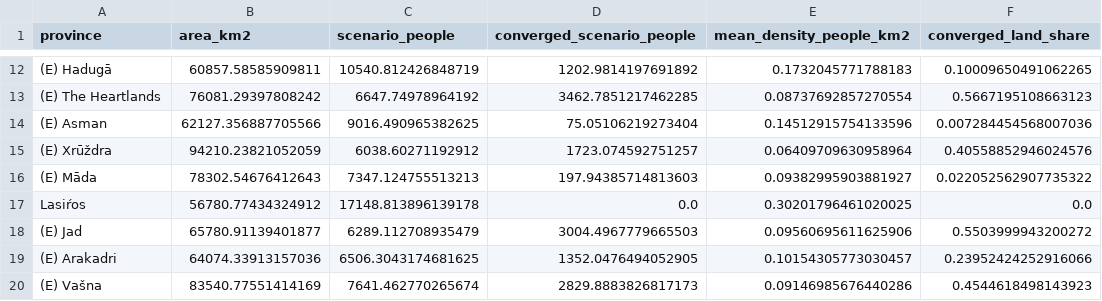
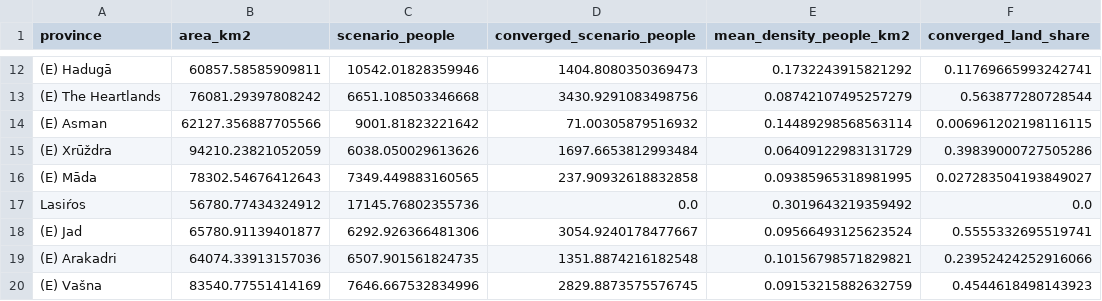
Before and after one commit to Anton2181/rotclimate, a CSV file: atlases/whittaker_fit/data/foraging_provinces.csv, drawn as a sheet; only a part is shown, gaps mark what is left out; the diff covers the shown part only; the diff names each change by its address in the sheet, - before the commit and + after, or states it on an @@ line.

```diff
--- a/atlases/whittaker_fit/data/foraging_provinces.csv
+++ b/atlases/whittaker_fit/data/foraging_provinces.csv
-C12 (scenario_people): 10540.812426848719
+C12 (scenario_people): 10542.01828359946
-D12 (converged_scenario_people): 1202.9814197691892
+D12 (converged_scenario_people): 1404.8080350369473
-E12 (mean_density_people_km2): 0.1732045771788183
+E12 (mean_density_people_km2): 0.1732243915821292
-F12 (converged_land_share): 0.10009650491062265
+F12 (converged_land_share): 0.11769665993242741
-C13 (scenario_people): 6647.74978964192
+C13 (scenario_people): 6651.108503346668
-D13 (converged_scenario_people): 3462.7851217462285
+D13 (converged_scenario_people): 3430.9291083498756
-E13 (mean_density_people_km2): 0.08737692857270554
+E13 (mean_density_people_km2): 0.08742107495257279
-F13 (converged_land_share): 0.5667195108663123
+F13 (converged_land_share): 0.563877280728544
-C14 (scenario_people): 9016.490965382625
+C14 (scenario_people): 9001.81823221642
-D14 (converged_scenario_people): 75.05106219273404
+D14 (converged_scenario_people): 71.00305879516932
-E14 (mean_density_people_km2): 0.14512915754133596
+E14 (mean_density_people_km2): 0.14489298568563114
-F14 (converged_land_share): 0.007284454568007036
+F14 (converged_land_share): 0.006961202198116115
-C15 (scenario_people): 6038.60271192912
+C15 (scenario_people): 6038.050029613626
-D15 (converged_scenario_people): 1723.074592751257
+D15 (converged_scenario_people): 1697.6653812993484
-E15 (mean_density_people_km2): 0.06409709630958964
+E15 (mean_density_people_km2): 0.06409122983131729
-F15 (converged_land_share): 0.40558852946024576
+F15 (converged_land_share): 0.39839000727505286
-C16 (scenario_people): 7347.124755513213
+C16 (scenario_people): 7349.449883160565
-D16 (converged_scenario_people): 197.94385714813603
+D16 (converged_scenario_people): 237.90932618832858
-E16 (mean_density_people_km2): 0.09382995903881927
+E16 (mean_density_people_km2): 0.09385965318981995
-F16 (converged_land_share): 0.022052562907735322
+F16 (converged_land_share): 0.027283504193849027
-C17 (scenario_people): 17148.813896139178
+C17 (scenario_people): 17145.76802355736
-E17 (mean_density_people_km2): 0.30201796461020025
+E17 (mean_density_people_km2): 0.3019643219359492
-C18 (scenario_people): 6289.112708935479
+C18 (scenario_people): 6292.926366481306
-D18 (converged_scenario_people): 3004.4967779665503
+D18 (converged_scenario_people): 3054.9240178477667
-E18 (mean_density_people_km2): 0.09560695611625906
+E18 (mean_density_people_km2): 0.09566493125623524
-F18 (converged_land_share): 0.5503999943200272
+F18 (converged_land_share): 0.5555332695519741
-C19 (scenario_people): 6506.3043174681625
+C19 (scenario_people): 6507.901561824735
-D19 (converged_scenario_people): 1352.0476494052905
+D19 (converged_scenario_people): 1351.8874216182548
-E19 (mean_density_people_km2): 0.10154305773030457
+E19 (mean_density_people_km2): 0.10156798571829821
-C20 (scenario_people): 7641.462770265674
+C20 (scenario_people): 7646.667532834996
-D20 (converged_scenario_people): 2829.8883826817173
+D20 (converged_scenario_people): 2829.8873575576745
-E20 (mean_density_people_km2): 0.09146985676440286
+E20 (mean_density_people_km2): 0.09153215882632759
```
Also changed, not shown: 88 edited cells elsewhere in this file, 20 other files.
